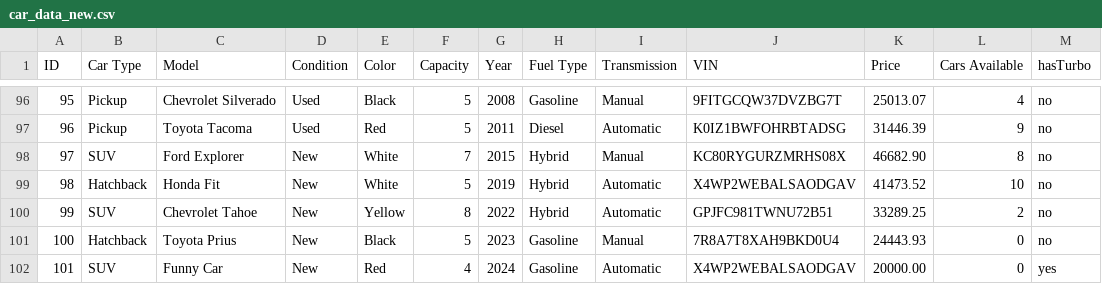
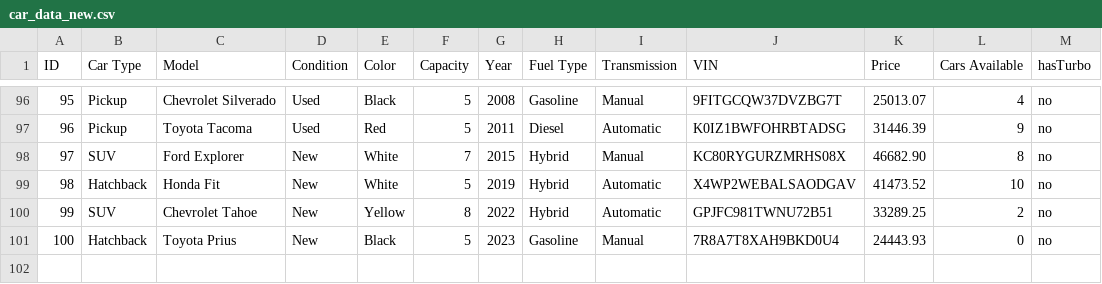
Before and after one commit to Alex-Ovalle/Mine-Cars, a CSV file: car_data_new.csv, drawn as a sheet; only a part is shown, gaps mark what is left out; the diff names each change by its address in the sheet, - before the commit and + after, or states it on an @@ line.

```diff
--- a/car_data_new.csv
+++ b/car_data_new.csv
-row 102: 101 | SUV | Funny Car | New | Red | 4 | 2024 | Gasoline | Automatic | X4WP2WEBALSAODGAV | 20000.00 | 0 | yes
```
Also changed, not shown: user_data_new.csv, 4 other files.
